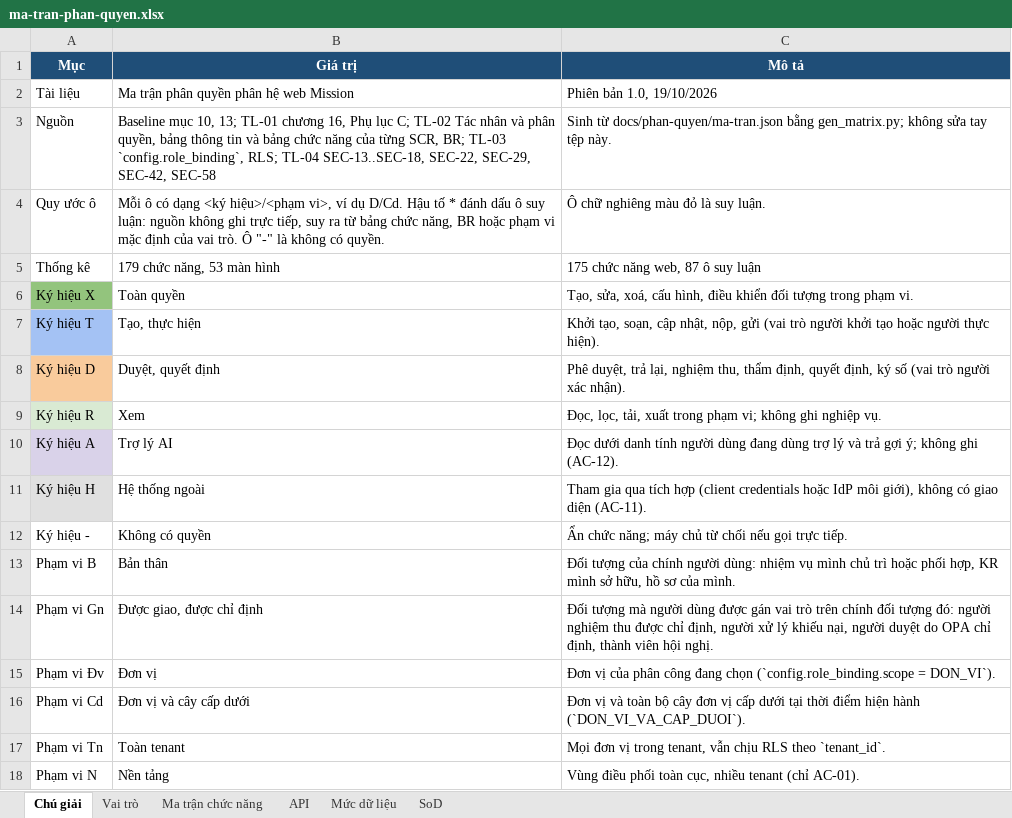
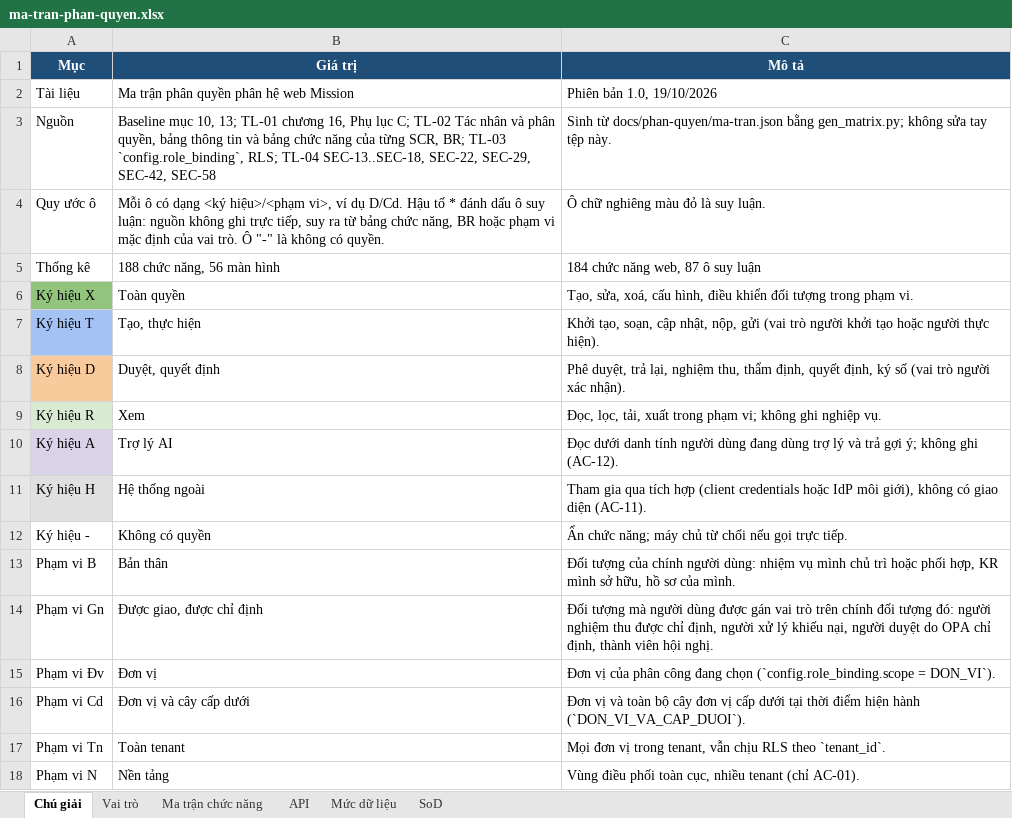
Before and after one commit to caprocute/mission-web, an Excel workbook: docs/phan-quyen/ma-tran-phan-quyen.xlsx, sheet Chú giải, drawn as a sheet; values as stored, in another font and other column widths than the file's, no borders; the diff names each change by its address in the sheet, - before the commit and + after, or states it on an @@ line.

```diff
--- a/docs/phan-quyen/ma-tran-phan-quyen.xlsx (sheet Chú giải)
+++ b/docs/phan-quyen/ma-tran-phan-quyen.xlsx (sheet Chú giải)
-B5 (Giá trị): 179 chức năng, 53 màn hình
+B5 (Giá trị): 188 chức năng, 56 màn hình
-C5 (Mô tả): 175 chức năng web, 87 ô suy luận
+C5 (Mô tả): 184 chức năng web, 87 ô suy luận
```
Also changed, not shown: sheet Ma trận chức năng, sheet API, 29 other files.
